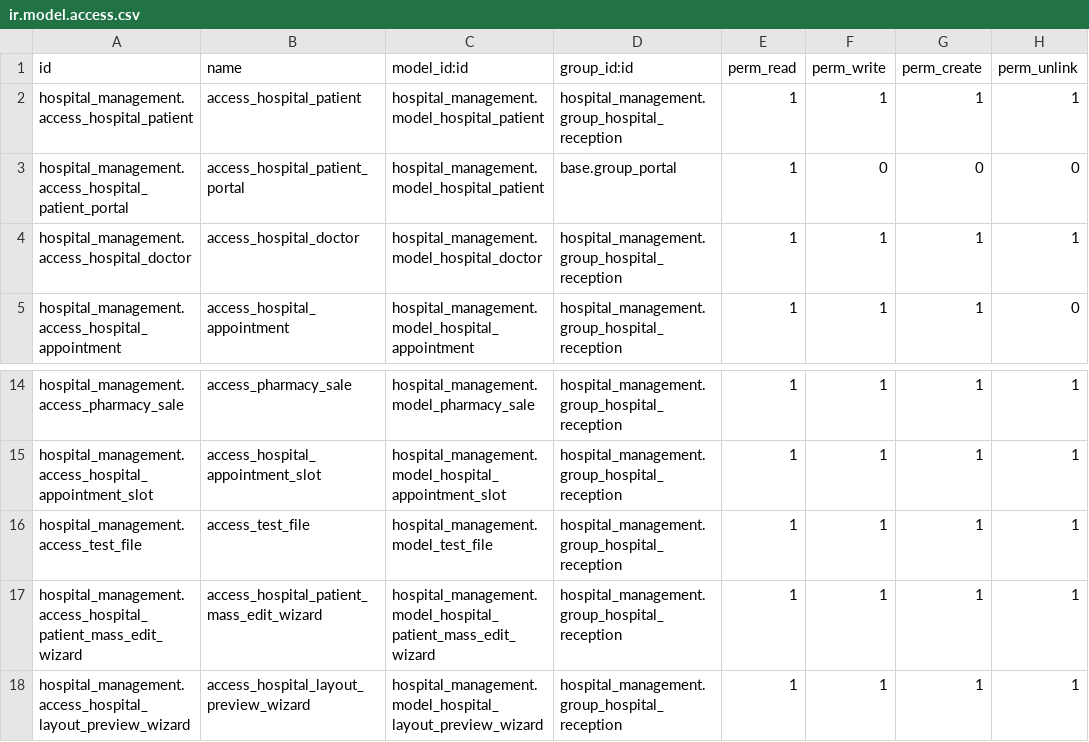
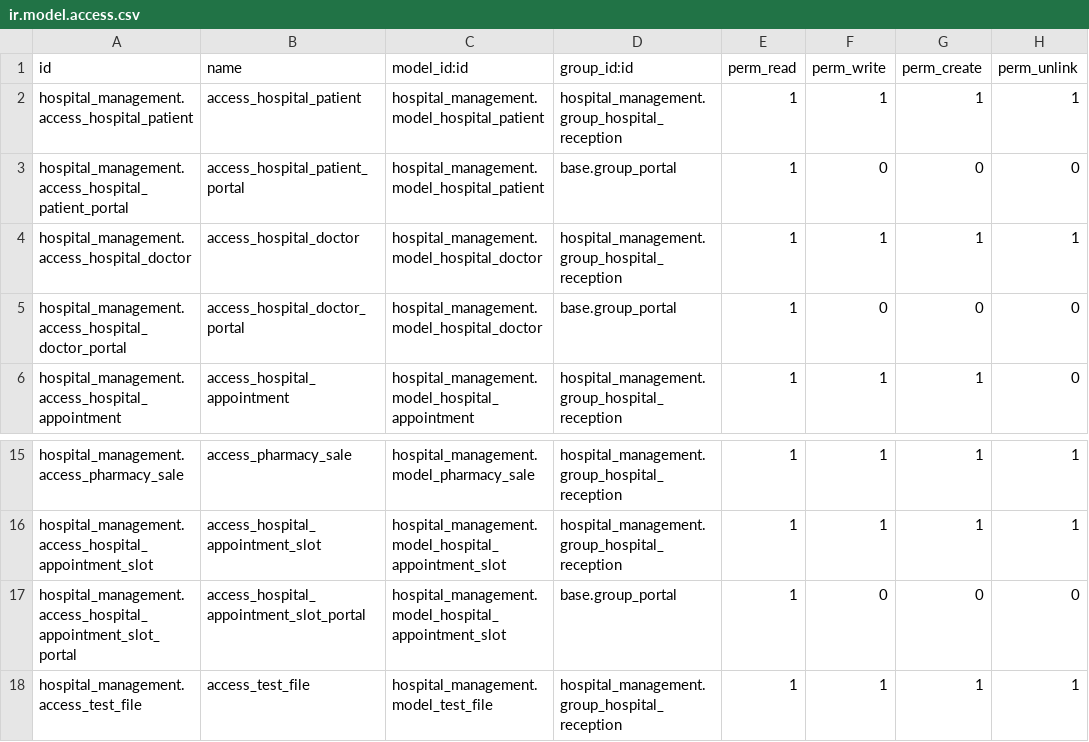
Before and after one commit to neelp2303/Odoo_Hospital_Project, a CSV file: custom_modules/hospital_management/security/ir.model.access.csv, drawn as a sheet; only a part is shown, gaps mark what is left out; the shorter side is filled out with more unchanged rows.

Commit message:
Modified

```diff
--- a/custom_modules/hospital_management/security/ir.model.access.csv
+++ b/custom_modules/hospital_management/security/ir.model.access.csv
@@ -4,2 +4,3 @@ hospital_management.access_hospital_patient_portal,access_hospital_patient_porta
 hospital_management.access_hospital_doctor,access_hospital_doctor,hospital_management.model_hospital_doctor,hospital_management.group_hospital_reception,1,1,1,1
+hospital_management.access_hospital_doctor_portal,access_hospital_doctor_portal,hospital_management.model_hospital_doctor,base.group_portal,1,0,0,0
 hospital_management.access_hospital_appointment,access_hospital_appointment,hospital_management.model_hospital_appointment,hospital_management.group_hospital_reception,1,1,1,0
@@ -15,2 +16,3 @@ hospital_management.access_pharmacy_sale,access_pharmacy_sale,hospital_managemen
 hospital_management.access_hospital_appointment_slot,access_hospital_appointment_slot,hospital_management.model_hospital_appointment_slot,hospital_management.group_hospital_reception,1,1,1,1
+hospital_management.access_hospital_appointment_slot_portal,access_hospital_appointment_slot_portal,hospital_management.model_hospital_appointment_slot,base.group_portal,1,0,0,0
 hospital_management.access_test_file,access_test_file,hospital_management.model_test_file,hospital_management.group_hospital_reception,1,1,1,1
```
